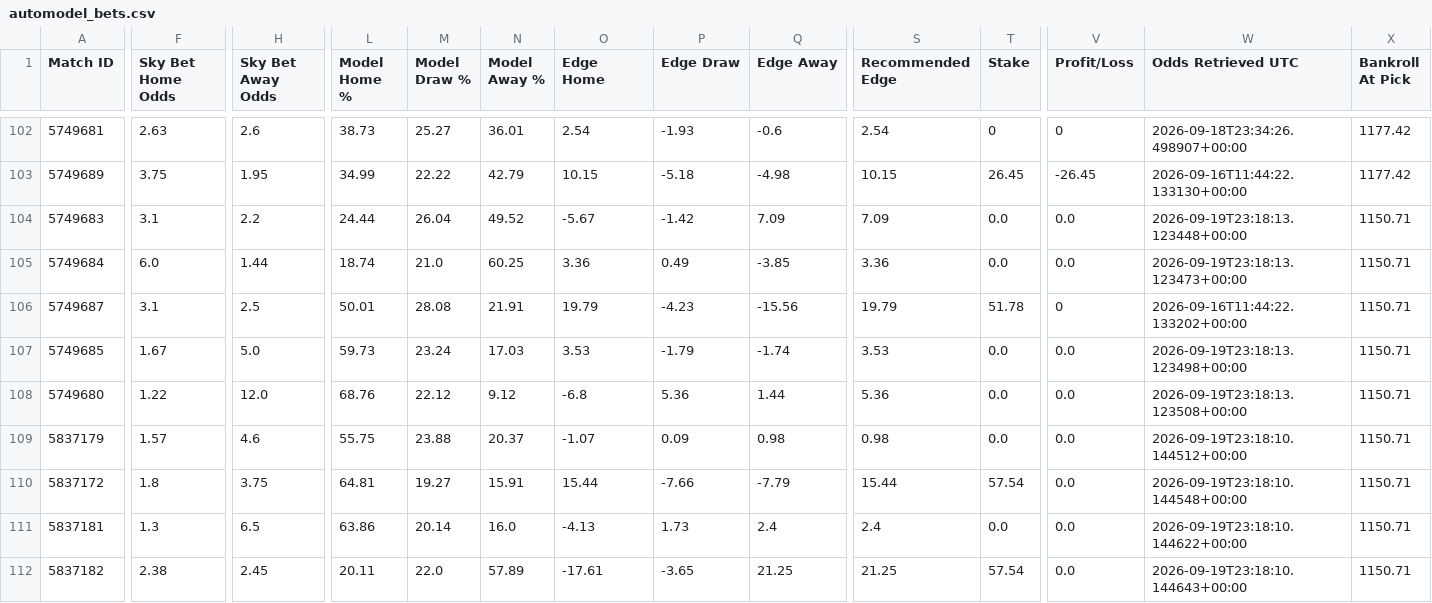
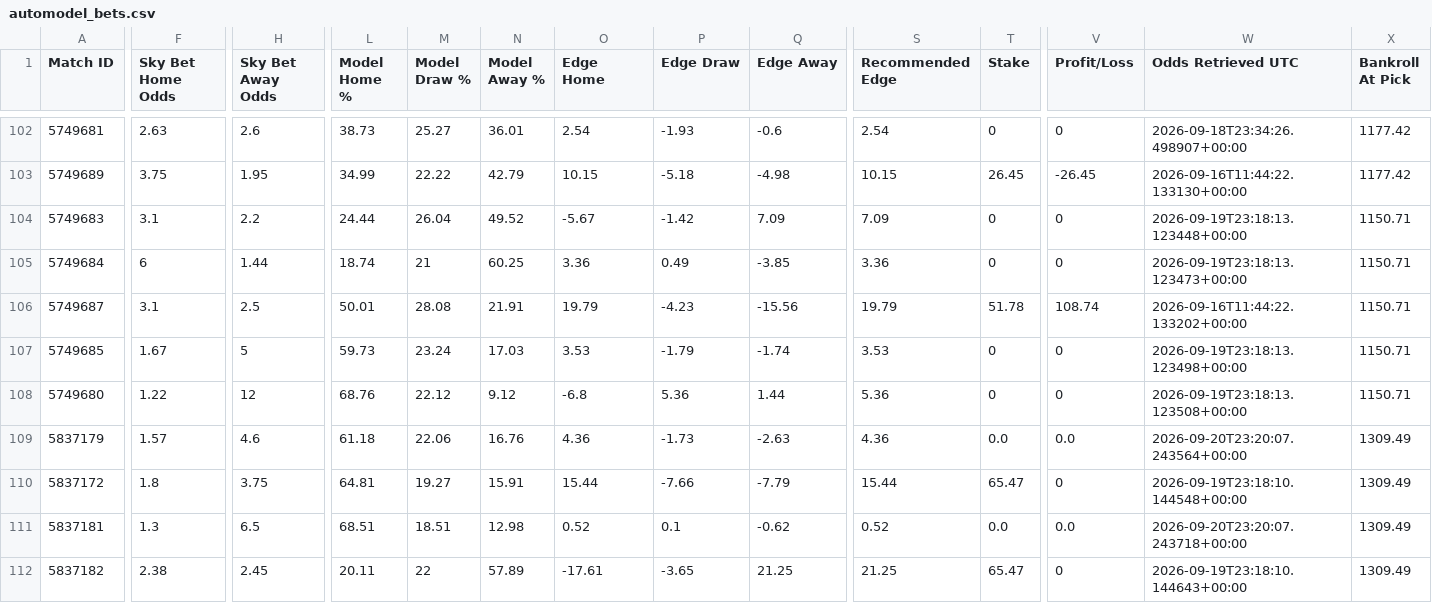
Before and after one commit to TimDenby161/AutoModel, a CSV file: automodel_bets.csv, drawn as a sheet; only a part is shown, gaps mark what is left out; the diff covers the shown part only; the diff names each change by its address in the sheet, - before the commit and + after, or states it on an @@ line.

```diff
--- a/automodel_bets.csv
+++ b/automodel_bets.csv
-T104:T105 (Stake): 0.0
+T104:T105 (Stake): 0
-V104:V105 (Profit/Loss): 0.0
+V104:V105 (Profit/Loss): 0
-F105 (Sky Bet Home Odds): 6.0
+F105 (Sky Bet Home Odds): 6
-M105 (Model Draw %): 21.0
+M105 (Model Draw %): 21
-V106 (Profit/Loss): 0
+V106 (Profit/Loss): 108.74
-H107 (Sky Bet Away Odds): 5.0
+H107 (Sky Bet Away Odds): 5
-T107:T108 (Stake): 0.0
+T107:T108 (Stake): 0
-V107:V108 (Profit/Loss): 0.0
+V107:V108 (Profit/Loss): 0
-H108 (Sky Bet Away Odds): 12.0
+H108 (Sky Bet Away Odds): 12
-L109 (Model Home %): 55.75
+L109 (Model Home %): 61.18
-M109 (Model Draw %): 23.88
+M109 (Model Draw %): 22.06
-N109 (Model Away %): 20.37
+N109 (Model Away %): 16.76
-O109 (Edge Home): -1.07
+O109 (Edge Home): 4.36
-P109 (Edge Draw): 0.09
+P109 (Edge Draw): -1.73
-Q109 (Edge Away): 0.98
+Q109 (Edge Away): -2.63
-S109 (Recommended Edge): 0.98
+S109 (Recommended Edge): 4.36
-W109 (Odds Retrieved UTC): 2026-09-19T23:18:10.144512+00:00
+W109 (Odds Retrieved UTC): 2026-09-20T23:20:07.243564+00:00
-X109:X112 (Bankroll At Pick): 1150.71
+X109:X112 (Bankroll At Pick): 1309.49
-T110 (Stake): 57.54
+T110 (Stake): 65.47
-V110 (Profit/Loss): 0.0
+V110 (Profit/Loss): 0
-L111 (Model Home %): 63.86
+L111 (Model Home %): 68.51
-M111 (Model Draw %): 20.14
+M111 (Model Draw %): 18.51
-N111 (Model Away %): 16.0
+N111 (Model Away %): 12.98
-O111 (Edge Home): -4.13
+O111 (Edge Home): 0.52
-P111 (Edge Draw): 1.73
+P111 (Edge Draw): 0.1
-Q111 (Edge Away): 2.4
+Q111 (Edge Away): -0.62
-S111 (Recommended Edge): 2.4
+S111 (Recommended Edge): 0.52
-W111 (Odds Retrieved UTC): 2026-09-19T23:18:10.144622+00:00
+W111 (Odds Retrieved UTC): 2026-09-20T23:20:07.243718+00:00
-M112 (Model Draw %): 22.0
+M112 (Model Draw %): 22
-T112 (Stake): 57.54
+T112 (Stake): 65.47
-V112 (Profit/Loss): 0.0
+V112 (Profit/Loss): 0
```
Also changed, not shown: 149 edited cells elsewhere in this file, automodel_club_sync_errors.csv, automodel_competitions.csv, 8 other files.
